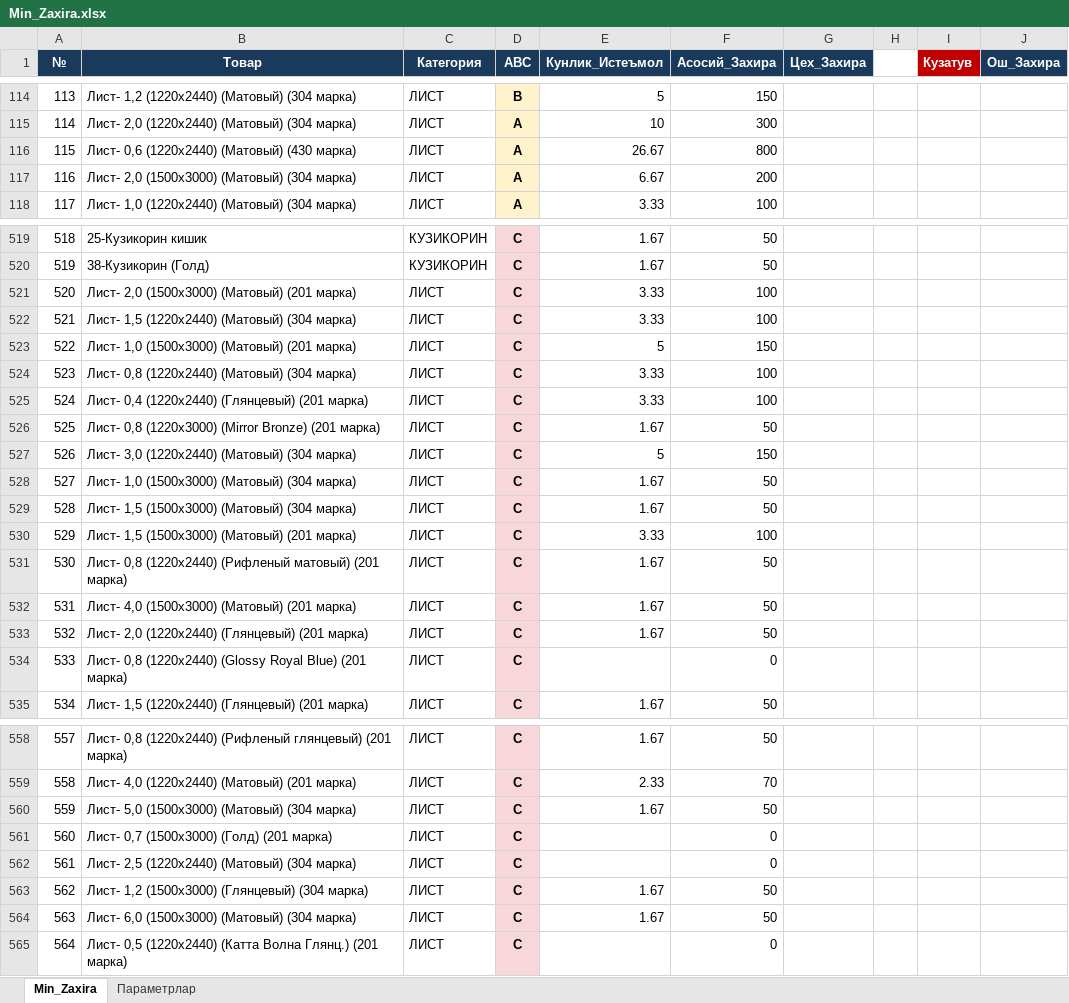
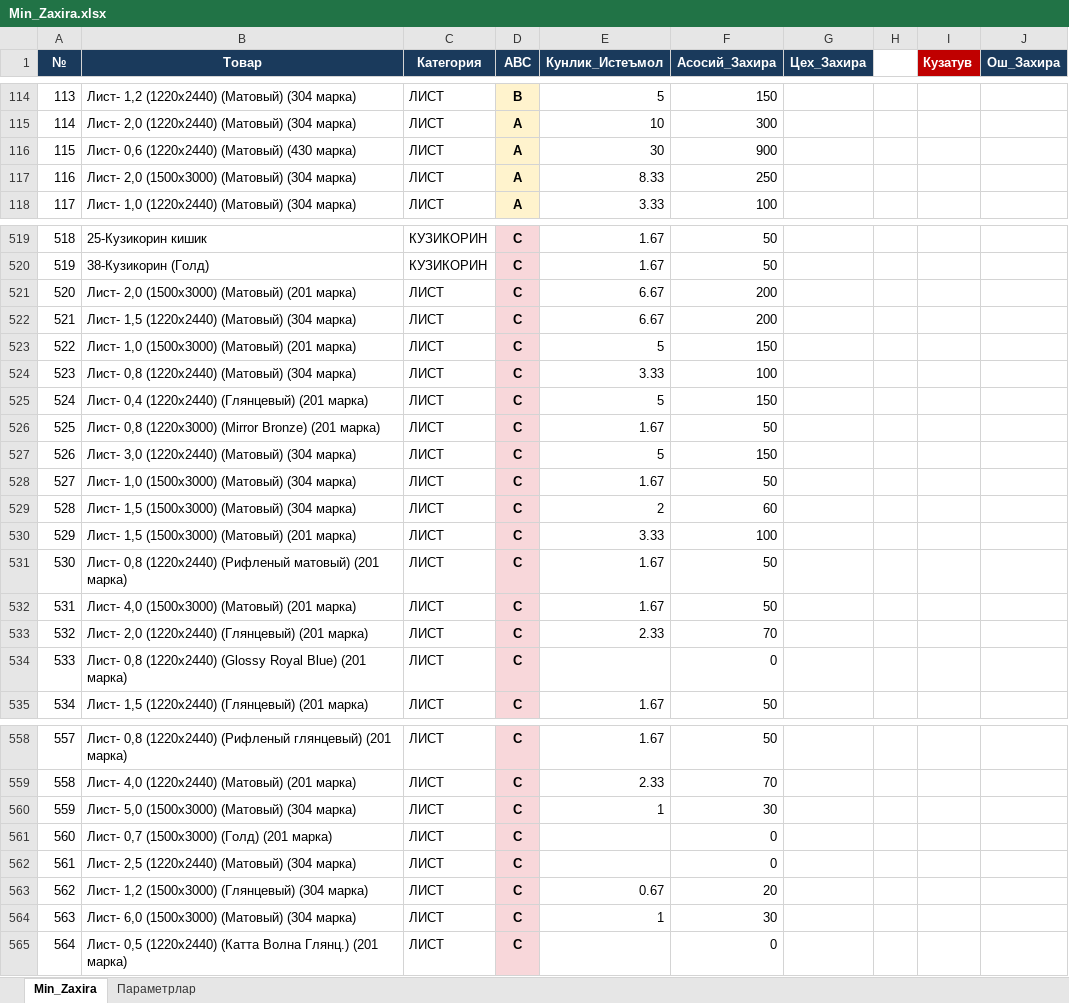
Before and after one commit to HuzayfaSobiorv/Huzayfa, an Excel workbook: Minimal_zaxiralar/Min_Zaxira.xlsx, sheet Min_Zaxira, drawn as a sheet; only a part is shown, gaps mark what is left out; values as stored, in another font and other column widths than the file's, no borders; charts and pictures not drawn; the diff covers the shown part only; the diff names each change by its address in the sheet, - before the commit and + after, or states it on an @@ line.

Commit message:
adadawdaw

```diff
--- a/Minimal_zaxiralar/Min_Zaxira.xlsx (sheet Min_Zaxira)
+++ b/Minimal_zaxiralar/Min_Zaxira.xlsx (sheet Min_Zaxira)
-E116 (Кунлик_Истеъмол): 26.67
+E116 (Кунлик_Истеъмол): 30
-F116 (Асосий_Захира): 800
+F116 (Асосий_Захира): 900
-E117 (Кунлик_Истеъмол): 6.67
+E117 (Кунлик_Истеъмол): 8.33
-F117 (Асосий_Захира): 200
+F117 (Асосий_Захира): 250
-E521:E522 (Кунлик_Истеъмол): 3.33
+E521:E522 (Кунлик_Истеъмол): 6.67
-F521:F522 (Асосий_Захира): 100
+F521:F522 (Асосий_Захира): 200
-E525 (Кунлик_Истеъмол): 3.33
+E525 (Кунлик_Истеъмол): 5
-F525 (Асосий_Захира): 100
+F525 (Асосий_Захира): 150
-E529 (Кунлик_Истеъмол): 1.67
+E529 (Кунлик_Истеъмол): 2
-F529 (Асосий_Захира): 50
+F529 (Асосий_Захира): 60
-E533 (Кунлик_Истеъмол): 1.67
+E533 (Кунлик_Истеъмол): 2.33
-F533 (Асосий_Захира): 50
+F533 (Асосий_Захира): 70
-E560 (Кунлик_Истеъмол): 1.67
+E560 (Кунлик_Истеъмол): 1
-F560 (Асосий_Захира): 50
+F560 (Асосий_Захира): 30
-E563 (Кунлик_Истеъмол): 1.67
+E563 (Кунлик_Истеъмол): 0.67
-F563 (Асосий_Захира): 50
+F563 (Асосий_Захира): 20
-E564 (Кунлик_Истеъмол): 1.67
+E564 (Кунлик_Истеъмол): 1
-F564 (Асосий_Захира): 50
+F564 (Асосий_Захира): 30
```
Also changed, not shown: 14 edited cells elsewhere in this sheet.
